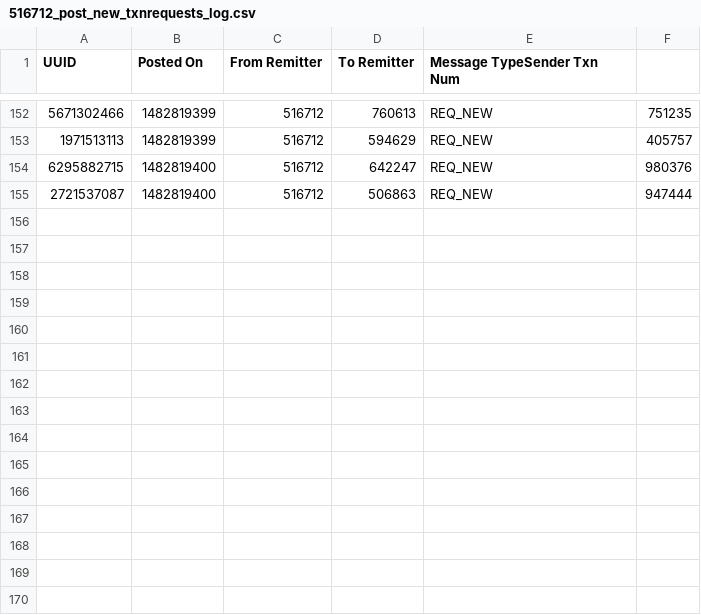
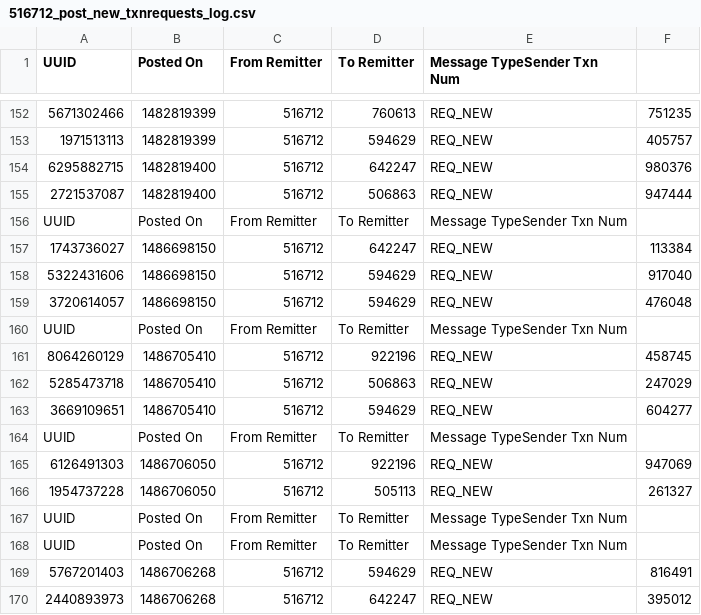
Before and after one commit to advantiot/RemitBroker, a CSV file: testing/logs/516712_post_new_txnrequests_log.csv, drawn as a sheet; only a part is shown, gaps mark what is left out; the diff names each change by its address in the sheet, - before the commit and + after, or states it on an @@ line.

```diff
--- a/testing/logs/516712_post_new_txnrequests_log.csv
+++ b/testing/logs/516712_post_new_txnrequests_log.csv
+row 156: UUID | Posted On | From Remitter | To Remitter | Message TypeSender Txn Num
+row 157: 1743736027 | 1486698150 | 516712 | 642247 | REQ_NEW | 113384
+row 158: 5322431606 | 1486698150 | 516712 | 594629 | REQ_NEW | 917040
+row 159: 3720614057 | 1486698150 | 516712 | 594629 | REQ_NEW | 476048
+row 160: UUID | Posted On | From Remitter | To Remitter | Message TypeSender Txn Num
+row 161: 8064260129 | 1486705410 | 516712 | 922196 | REQ_NEW | 458745
+row 162: 5285473718 | 1486705410 | 516712 | 506863 | REQ_NEW | 247029
+row 163: 3669109651 | 1486705410 | 516712 | 594629 | REQ_NEW | 604277
+row 164: UUID | Posted On | From Remitter | To Remitter | Message TypeSender Txn Num
+row 165: 6126491303 | 1486706050 | 516712 | 922196 | REQ_NEW | 947069
+row 166: 1954737228 | 1486706050 | 516712 | 505113 | REQ_NEW | 261327
+row 167: UUID | Posted On | From Remitter | To Remitter | Message TypeSender Txn Num
+row 168: UUID | Posted On | From Remitter | To Remitter | Message TypeSender Txn Num
+row 169: 5767201403 | 1486706268 | 516712 | 594629 | REQ_NEW | 816491
+row 170: 2440893973 | 1486706268 | 516712 | 642247 | REQ_NEW | 395012
```
Also changed, not shown: testing/logs/164831_post_new_txnrequests_log.csv, testing/logs/443444_post_new_txnrequests_log.csv, 57 other files.
